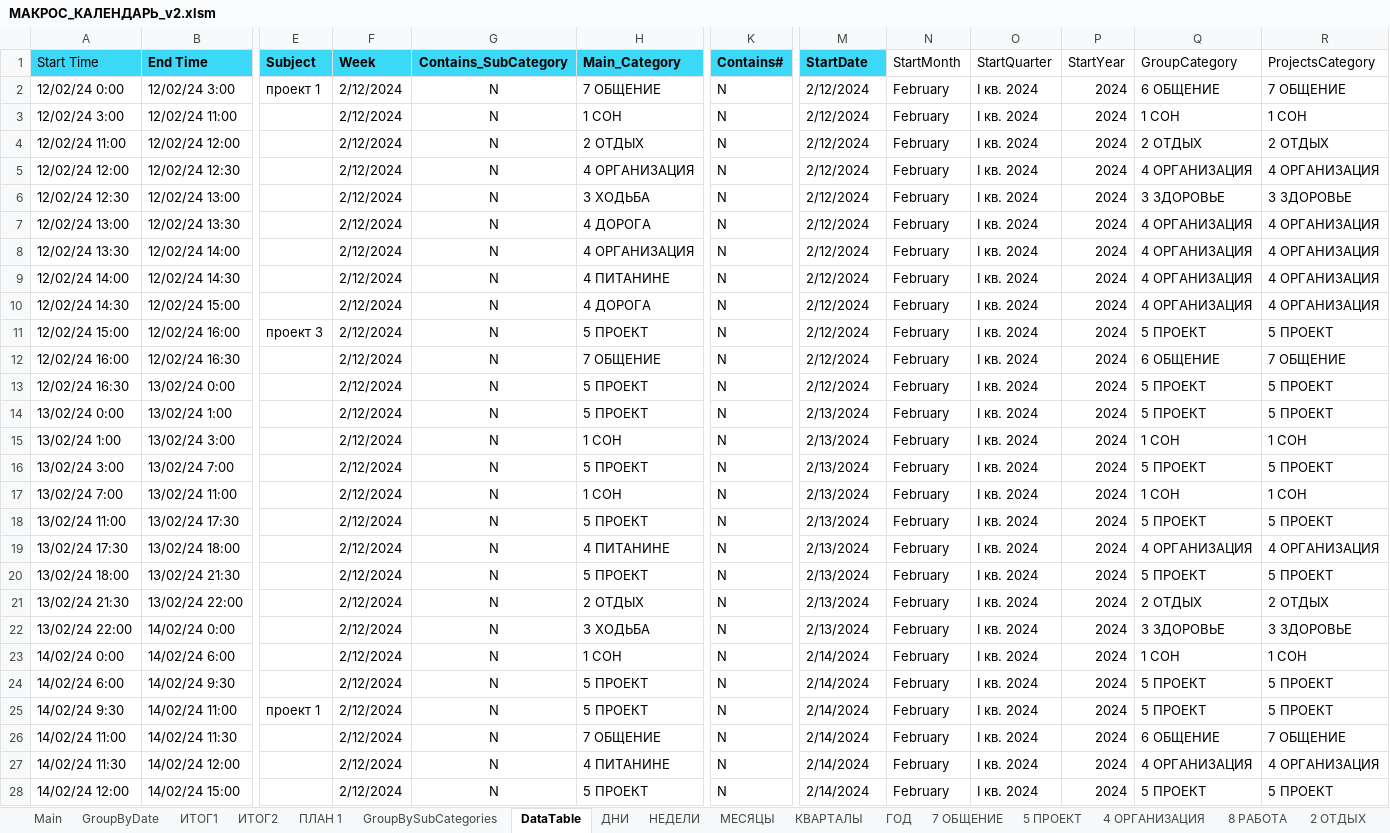
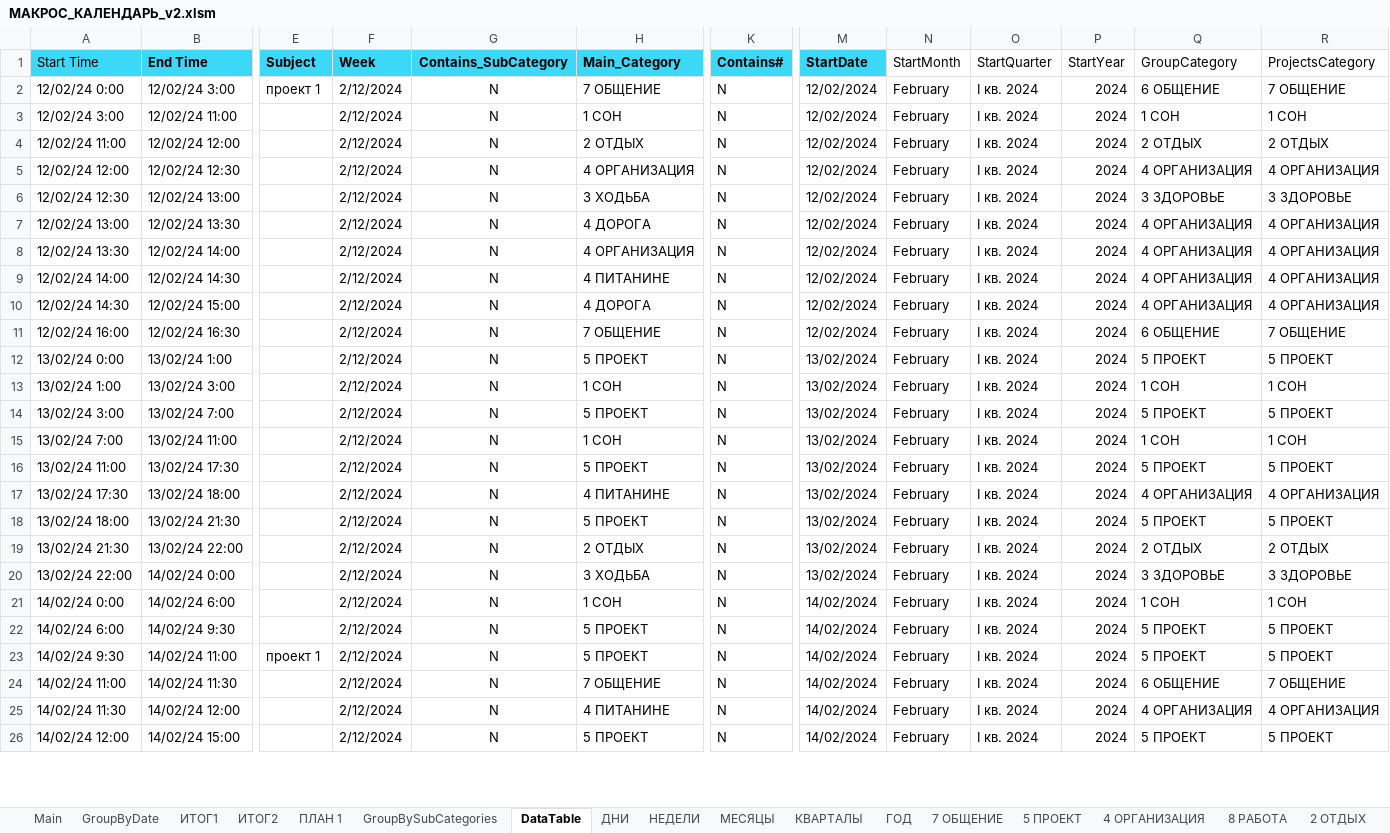
Before and after one commit to sirilgiz/alekseev, an Excel workbook: Excel/Календарь Outlook/МАКРОС_КАЛЕНДАРЬ_v2.xlsm, sheet DataTable, drawn as a sheet; only a part is shown, gaps mark what is left out; values as stored, in another font and other column widths than the file's, no borders; removed rows and columns are numbered as before the commit, all else as after; rows hold the shown columns only; the diff covers the shown part only; the diff names each change by its address in the sheet, - before the commit and + after, or states it on an @@ line.

```diff
--- a/Excel/Календарь Outlook/МАКРОС_КАЛЕНДАРЬ_v2.xlsm (sheet DataTable)
+++ b/Excel/Календарь Outlook/МАКРОС_КАЛЕНДАРЬ_v2.xlsm (sheet DataTable)
-M2:M10 (StartDate): 2/12/2024
+M2:M10 (StartDate): 12/02/2024
-row 11: 12/02/24 15:00 | 12/02/24 16:00 | проект 3 | 2/12/2024 | N | 5 ПРОЕКТ | N | 2/12/2024 | February | I кв. 2024 | 2024 | 5 ПРОЕКТ | 5 ПРОЕКТ
-M11 (StartDate): 2/12/2024
+M11 (StartDate): 12/02/2024
-row 13: 12/02/24 16:30 | 13/02/24 0:00 |  | 2/12/2024 | N | 5 ПРОЕКТ | N | 2/12/2024 | February | I кв. 2024 | 2024 | 5 ПРОЕКТ | 5 ПРОЕКТ
-M12:M20 (StartDate): 2/13/2024
+M12:M20 (StartDate): 13/02/2024
-M21:M26 (StartDate): 2/14/2024
+M21:M26 (StartDate): 14/02/2024
```
Also changed, not shown: 1433 removed rows and 279 edited cells elsewhere in this sheet, sheet НЕДЕЛИ, sheet МЕСЯЦЫ, sheet ГОД, sheet КВАРТАЛЫ, sheet ДНИ, sheet 5 ПРОЕКТ.
